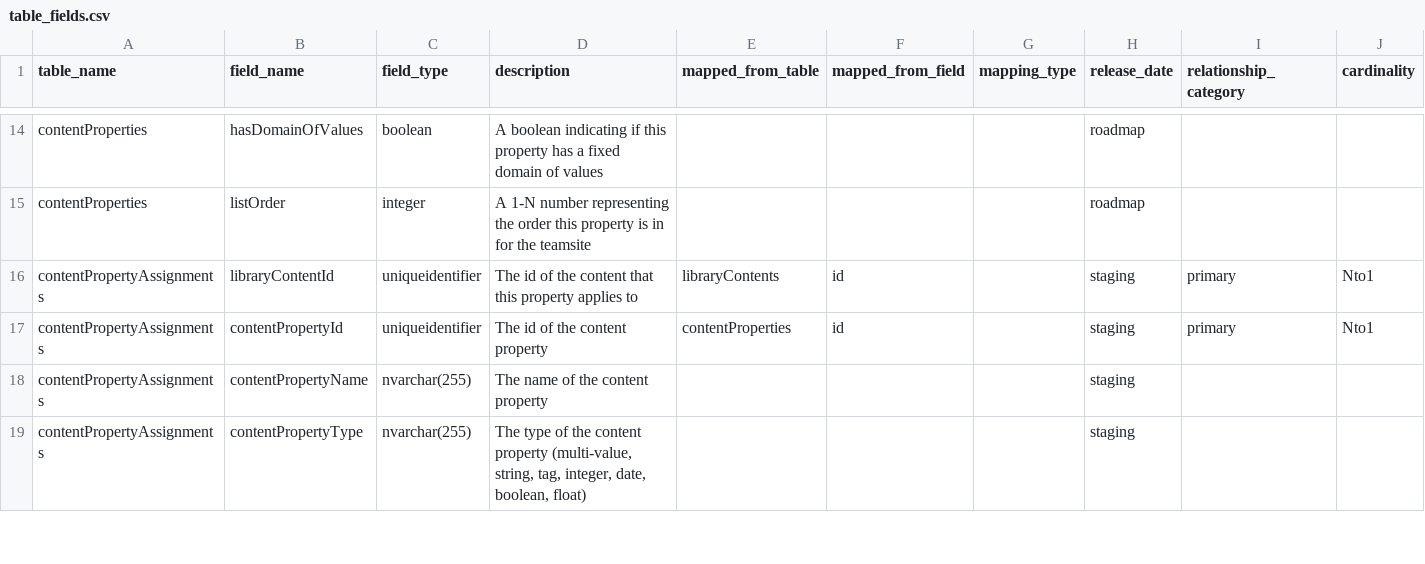
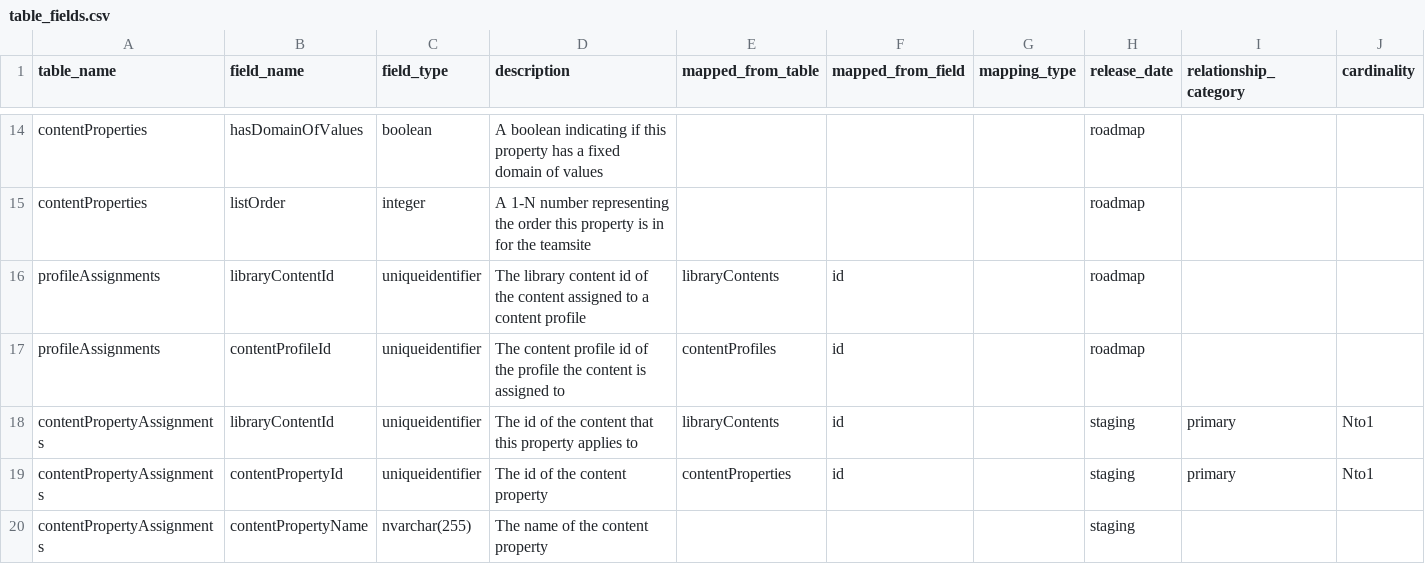
Before and after one commit to tstrader/tstrader.github.io, a CSV file: erd/table_fields.csv, drawn as a sheet; only a part is shown, gaps mark what is left out; the shorter side is filled out with more unchanged rows; the diff names each change by its address in the sheet, - before the commit and + after, or states it on an @@ line.

Commit message:
updated files

```diff
--- a/erd/table_fields.csv
+++ b/erd/table_fields.csv
+row 16: profileAssignments | libraryContentId | uniqueidentifier | The library content id of the content assigned to a content profile | libraryContents | id |  | roadmap
+row 17: profileAssignments | contentProfileId | uniqueidentifier | The content profile id of the profile the content is assigned to | contentProfiles | id |  | roadmap
```
